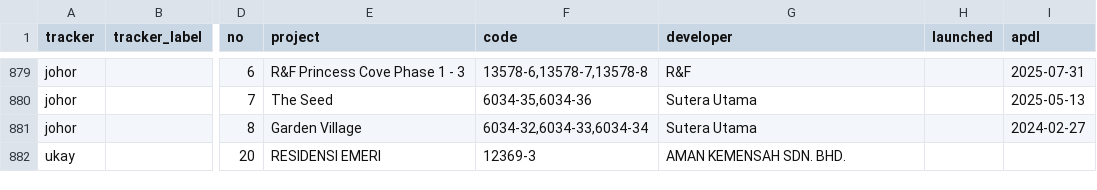
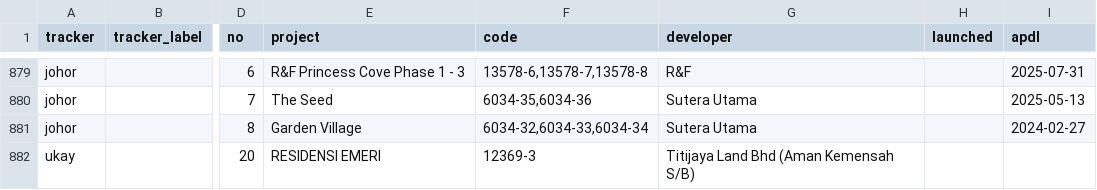
Before and after one commit to smtcu/teduh-tracker, a CSV file: projects.csv, drawn as a sheet; only a part is shown, gaps mark what is left out; the diff names each change by its address in the sheet, - before the commit and + after, or states it on an @@ line.

```diff
--- a/projects.csv
+++ b/projects.csv
-G882 (developer): AMAN KEMENSAH SDN. BHD.
+G882 (developer): Titijaya Land Bhd (Aman Kemensah S/B)
```
